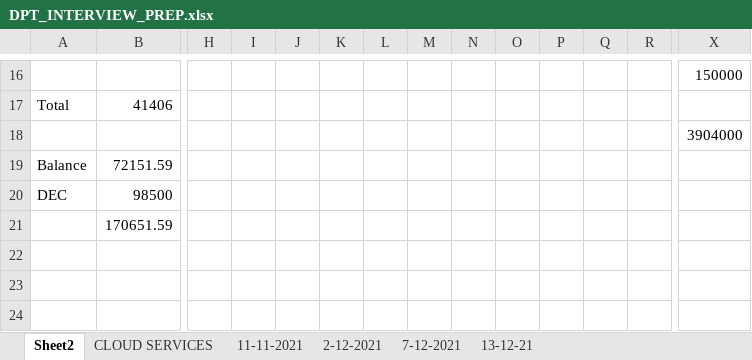
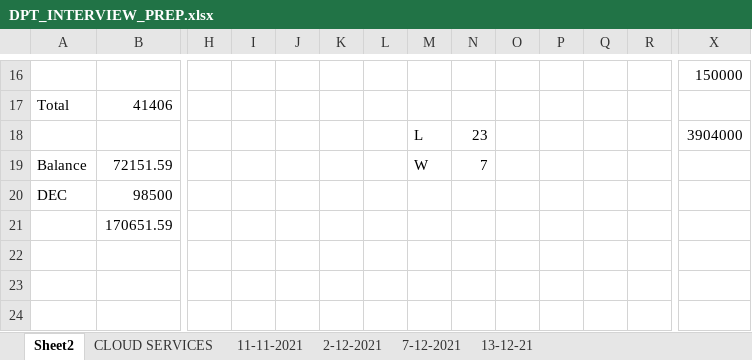
Before and after one commit to avardhineni/DevOps-Projects, an Excel workbook: DPT_INTERVIEW_PREP.xlsx, sheet Sheet2, drawn as a sheet; only a part is shown, gaps mark what is left out; values as stored, in another font and other column widths than the file's, no borders; removed rows and columns are numbered as before the commit, all else as after; rows hold the shown columns only; the diff names each change by its address in the sheet, - before the commit and + after, or states it on an @@ line.

```diff
--- a/DPT_INTERVIEW_PREP.xlsx (sheet Sheet2)
+++ b/DPT_INTERVIEW_PREP.xlsx (sheet Sheet2)
-row 18:  |  |  |  |  |  |  |  |  |  |  |  |  | 3904000
+row 18:  |  |  |  |  |  |  | L | 23 |  |  |  |  | 3904000
-M19: (empty)
+M19: W
-N19: (empty)
+N19: 7
```
Also changed, not shown: sheet 13-12-21.
